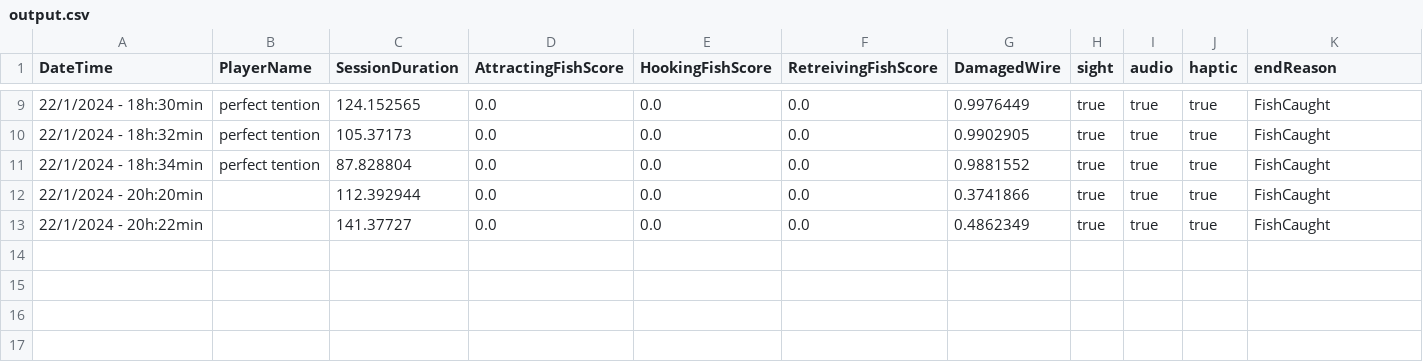
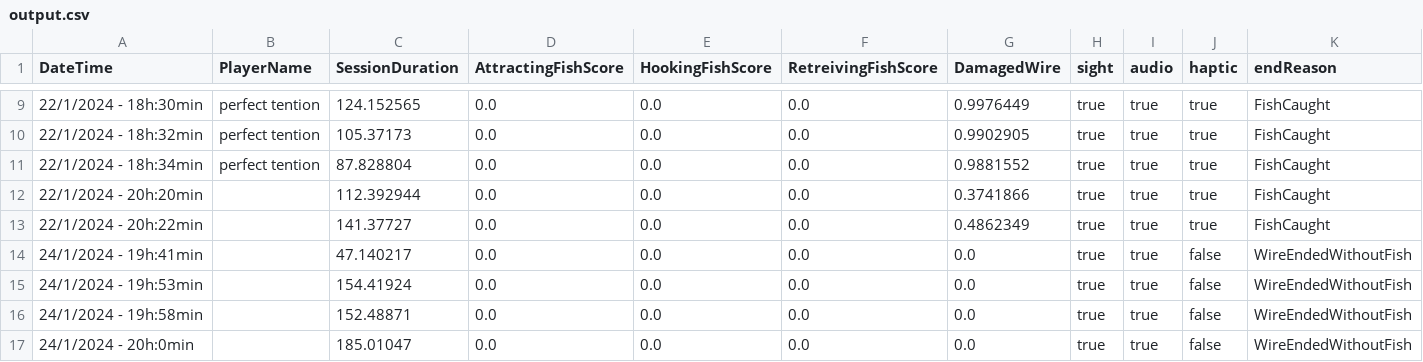
Before and after one commit to RiccardoCalcagno/MultisensoryFishingRod, a CSV file: MultisensoryFishingProcessing/data/output.csv, drawn as a sheet; only a part is shown, gaps mark what is left out.

```diff
--- a/MultisensoryFishingProcessing/data/output.csv
+++ b/MultisensoryFishingProcessing/data/output.csv
@@ -13 +13,5 @@ DateTime,PlayerName,SessionDuration,AttractingFishScore,HookingFishScore,Retreiv
 22/1/2024 - 20h:22min,,141.37727,0.0,0.0,0.0,0.4862349,true,true,true,FishCaught
+24/1/2024 - 19h:41min,,47.140217,0.0,0.0,0.0,0.0,true,true,false,WireEndedWithoutFish
+24/1/2024 - 19h:53min,,154.41924,0.0,0.0,0.0,0.0,true,true,false,WireEndedWithoutFish
+24/1/2024 - 19h:58min,,152.48871,0.0,0.0,0.0,0.0,true,true,false,WireEndedWithoutFish
+24/1/2024 - 20h:0min,,185.01047,0.0,0.0,0.0,0.0,true,true,false,WireEndedWithoutFish
```
Also changed, not shown: 5 other files.
